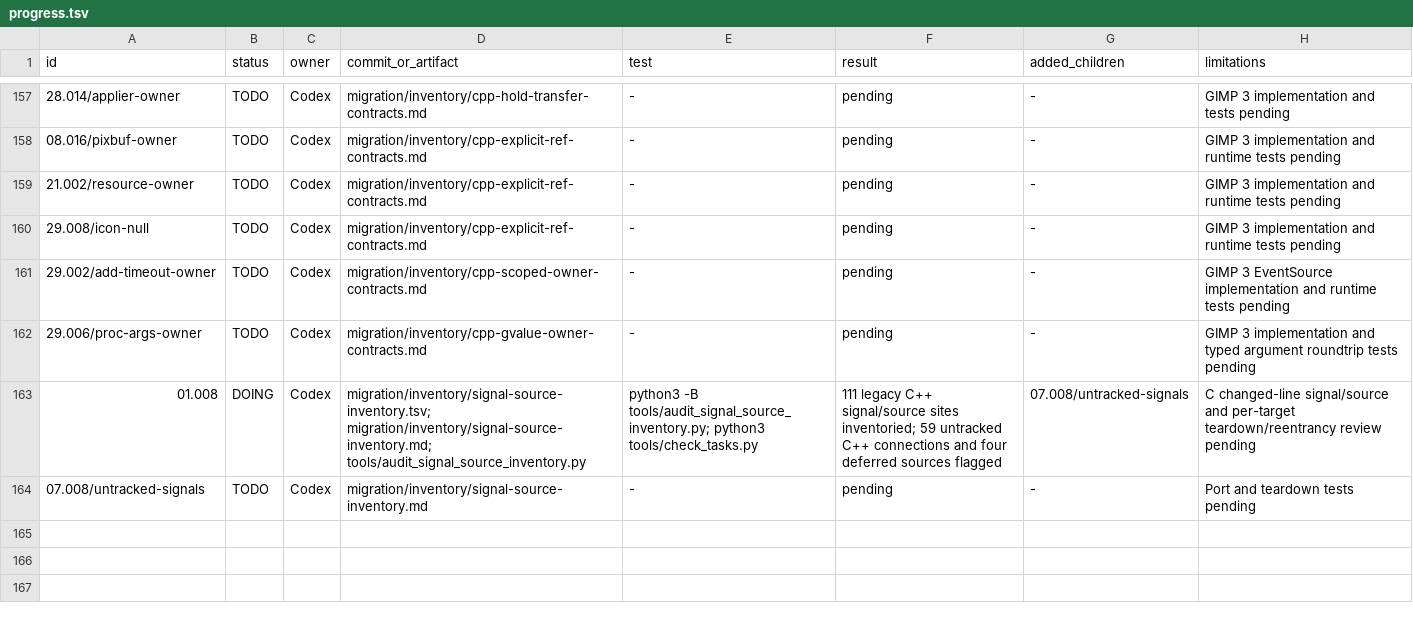
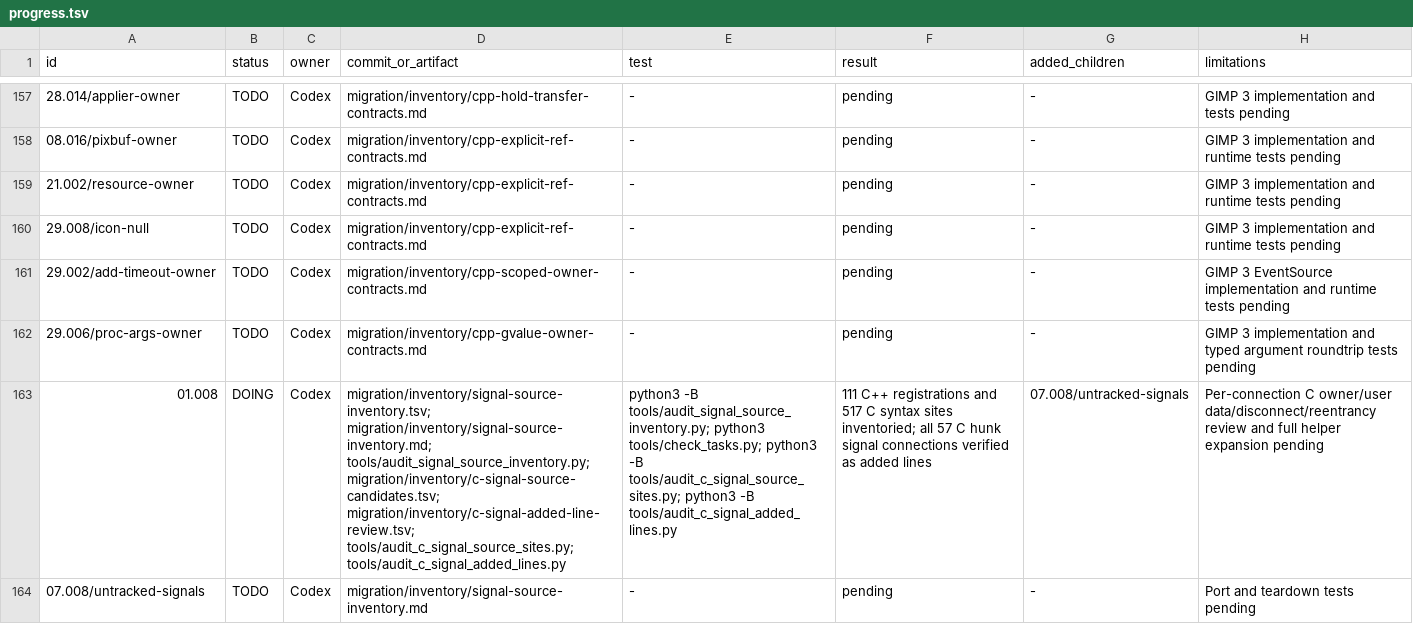
Before and after one commit to seagetch/gimp-painter, a TSV file: migration/progress.tsv, drawn as a sheet; only a part is shown, gaps mark what is left out; the diff names each change by its address in the sheet, - before the commit and + after, or states it on an @@ line.

Commit message:
Inventory changed C signal and deferred source sites

```diff
--- a/migration/progress.tsv
+++ b/migration/progress.tsv
-D163 (commit_or_artifact): migration/inventory/signal-source-inventory.tsv; migration/inventory/signal-source-inventory.md; tools/audit_signal_source_inventory.py
+D163 (commit_or_artifact): migration/inventory/signal-source-inventory.tsv; migration/inventory/signal-source-inventory.md; tools/audit_signal_source_inventory.py; migration/inventory/c-signal-source-candidates.tsv; migration/inventory/c-signal-added-line-review.tsv; tools/audit_c_signal_source_sites.py; tools/audit_c_signal_added_lines.py
-E163 (test): …tools/audit_signal_source_inventory.py; python3 tools/check_tasks.py
+E163 (test): …tools/audit_signal_source_inventory.py; python3 tools/check_tasks.py; python3 -B tools/audit_c_signal_source_sites.py; python3 -B tools/audit_c_signal_added_lines.py
-F163 (result): 111 legacy C++ signal/source sites inventoried; 59 untracked C++ connections and four deferred sources flagged
+F163 (result): 111 C++ registrations and 517 C syntax sites inventoried; all 57 C hunk signal connections verified as added lines
-H163 (limitations): C changed-line signal/source and per-target teardown/reentrancy review pending
+H163 (limitations): Per-connection C owner/user data/disconnect/reentrancy review and full helper expansion pending
```
Also changed, not shown: 5 other files.
